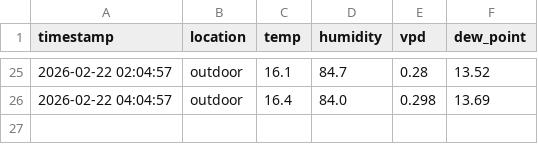
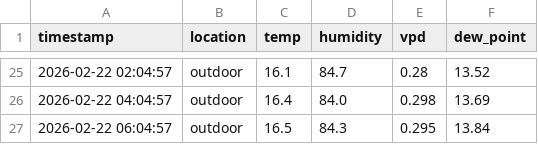
Before and after one commit to azoreanvanilla/website, a CSV file: data/latest_24_outdoor_results.csv, drawn as a sheet; only a part is shown, gaps mark what is left out.

Commit message:
Auto-update latest 24h outdoor data 2026-02-22T07:00:06.675631

```diff
--- a/data/latest_24_outdoor_results.csv
+++ b/data/latest_24_outdoor_results.csv
@@ -26 +26,2 @@ timestamp,location,temp,humidity,vpd,dew_point
 2026-02-22 04:04:57,outdoor,16.4,84.0,0.298,13.69
+2026-02-22 06:04:57,outdoor,16.5,84.3,0.295,13.84
```
